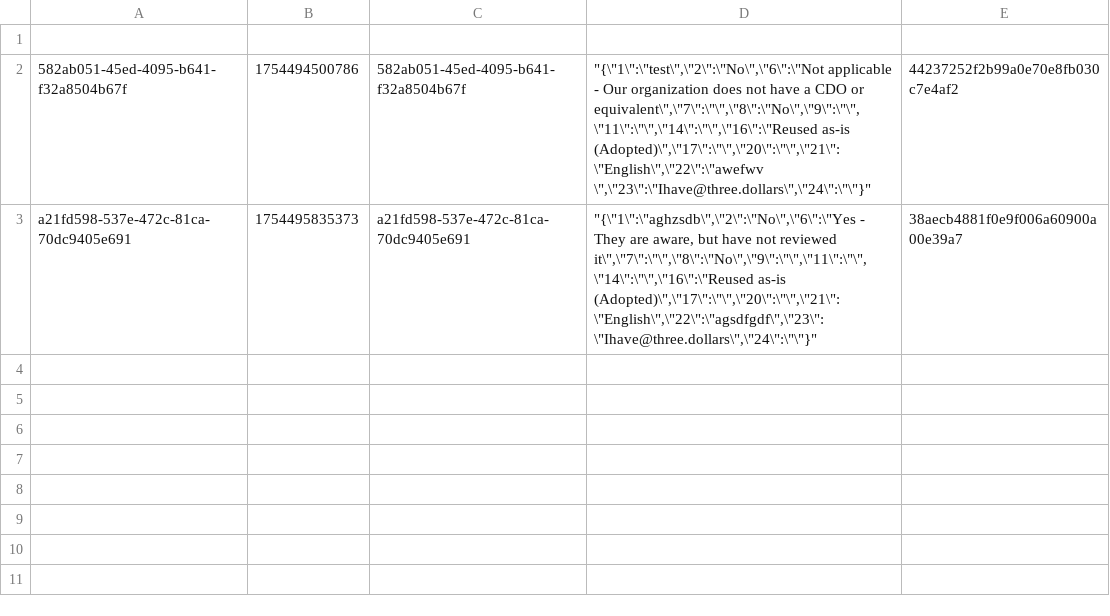
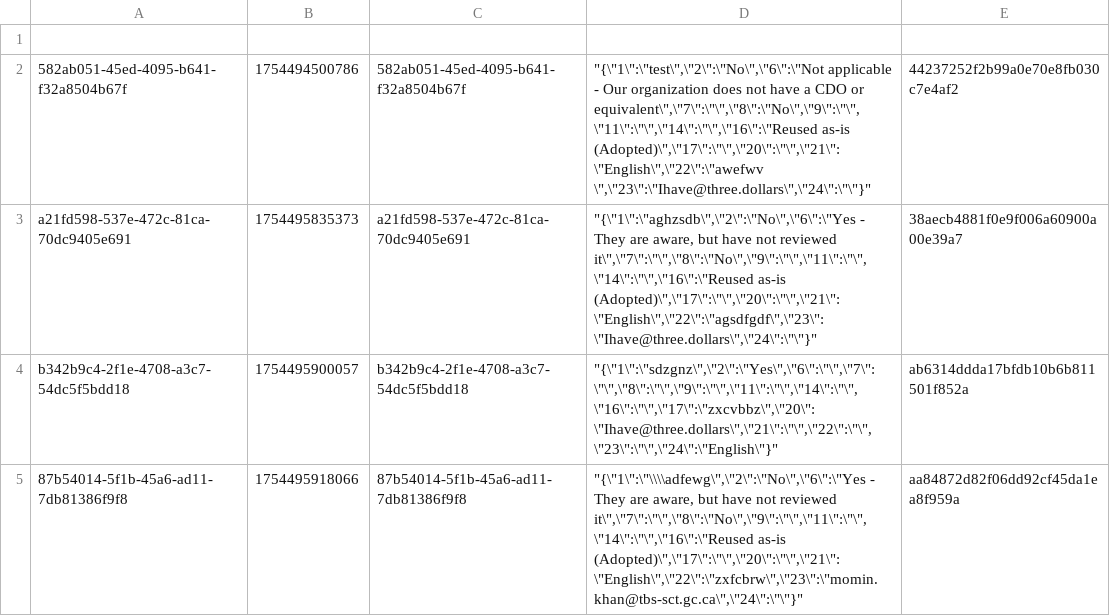
Before and after one commit to CPDI-CPDI/Data-Reference-Standard-Intake, a CSV file: python_decryption/responses.csv, drawn as a sheet.

```diff
--- a/python_decryption/responses.csv
+++ b/python_decryption/responses.csv
@@ -3 +3,3 @@
 a21fd598-537e-472c-81ca-70dc9405e691,1754495835373,a21fd598-537e-472c-81ca-70dc9405e691,"""{\""1\"":\""aghzsdb\"",\""2\"":\""No\"",\""6\"":\""Yes - They are aware, but have not reviewed it\"",\""7\"":\""\"",\""8\"":\""No\"",\""9\"":\""\"",\""11\"":\""\"",\""14\"":\""\"",\""16\"":\""Reused as-is (Adopted)\"",\""17\"":\""\"",\""20\"":\""\"",\""21\"":\""English\"",\""22\"":\""agsdfgdf\"",\""23\"":\""Ihave@three.dollars\"",\""24\"":\""\""}""",38aecb4881f0e9f006a60900a00e39a7
+b342b9c4-2f1e-4708-a3c7-54dc5f5bdd18,1754495900057,b342b9c4-2f1e-4708-a3c7-54dc5f5bdd18,"""{\""1\"":\""sdzgnz\"",\""2\"":\""Yes\"",\""6\"":\""\"",\""7\"":\""\"",\""8\"":\""\"",\""9\"":\""\"",\""11\"":\""\"",\""14\"":\""\"",\""16\"":\""\"",\""17\"":\""zxcvbbz\"",\""20\"":\""Ihave@three.dollars\"",\""21\"":\""\"",\""22\"":\""\"",\""23\"":\""\"",\""24\"":\""English\""}""",ab6314ddda17bfdb10b6b811501f852a
+87b54014-5f1b-45a6-ad11-7db81386f9f8,1754495918066,87b54014-5f1b-45a6-ad11-7db81386f9f8,"""{\""1\"":\""\\\\adfewg\"",\""2\"":\""No\"",\""6\"":\""Yes - They are aware, but have not reviewed it\"",\""7\"":\""\"",\""8\"":\""No\"",\""9\"":\""\"",\""11\"":\""\"",\""14\"":\""\"",\""16\"":\""Reused as-is (Adopted)\"",\""17\"":\""\"",\""20\"":\""\"",\""21\"":\""English\"",\""22\"":\""zxfcbrw\"",\""23\"":\""momin.khan@tbs-sct.gc.ca\"",\""24\"":\""\""}""",aa84872d82f06dd92cf45da1ea8f959a
```
